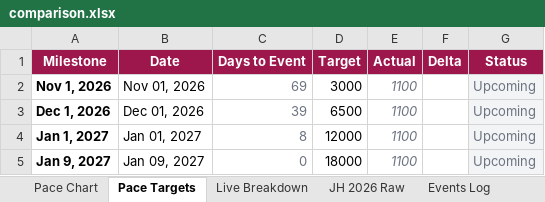
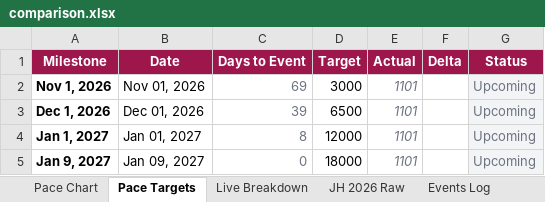
Before and after one commit to vanishinggradient/ticketing-jh-2027-status-page, an Excel workbook: comparison.xlsx, sheet Pace Targets, drawn as a sheet; values as stored, in another font and other column widths than the file's, no borders; the diff names each change by its address in the sheet, - before the commit and + after, or states it on an @@ line.

```diff
--- a/comparison.xlsx (sheet Pace Targets)
+++ b/comparison.xlsx (sheet Pace Targets)
-E2:E5 (Actual): 1100
+E2:E5 (Actual): 1101
```
Also changed, not shown: sheet Live Breakdown, sheet Pace Chart, 2 other files.
